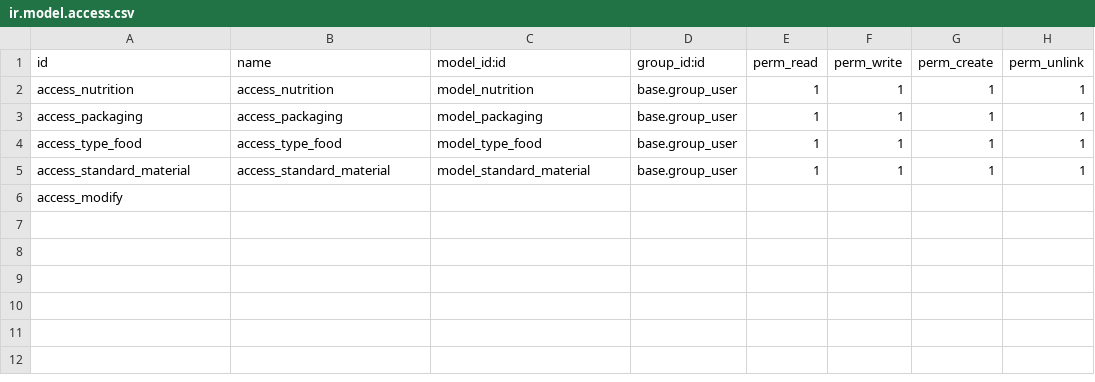
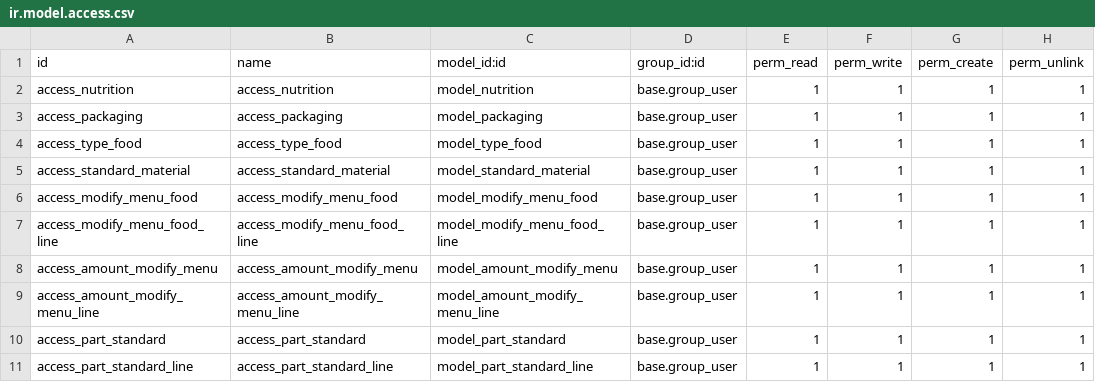
Before and after one commit to marianhtuyet/Graduate-project, a CSV file: custom_addons/nutrition/security/ir.model.access.csv, drawn as a sheet.

Commit message:
deign html and recompute modify menu food line

```diff
--- a/custom_addons/nutrition/security/ir.model.access.csv
+++ b/custom_addons/nutrition/security/ir.model.access.csv
@@ -5,2 +5,7 @@ access_type_food,access_type_food,model_type_food,base.group_user,1,1,1,1
 access_standard_material,access_standard_material,model_standard_material,base.group_user,1,1,1,1
-access_modify
+access_modify_menu_food,access_modify_menu_food,model_modify_menu_food,base.group_user,1,1,1,1
+access_modify_menu_food_line,access_modify_menu_food_line,model_modify_menu_food_line,base.group_user,1,1,1,1
+access_amount_modify_menu,access_amount_modify_menu,model_amount_modify_menu,base.group_user,1,1,1,1
+access_amount_modify_menu_line,access_amount_modify_menu_line,model_amount_modify_menu_line,base.group_user,1,1,1,1
+access_part_standard,access_part_standard,model_part_standard,base.group_user,1,1,1,1
+access_part_standard_line,access_part_standard_line,model_part_standard_line,base.group_user,1,1,1,1
```
Also changed, not shown: 5 other files.
